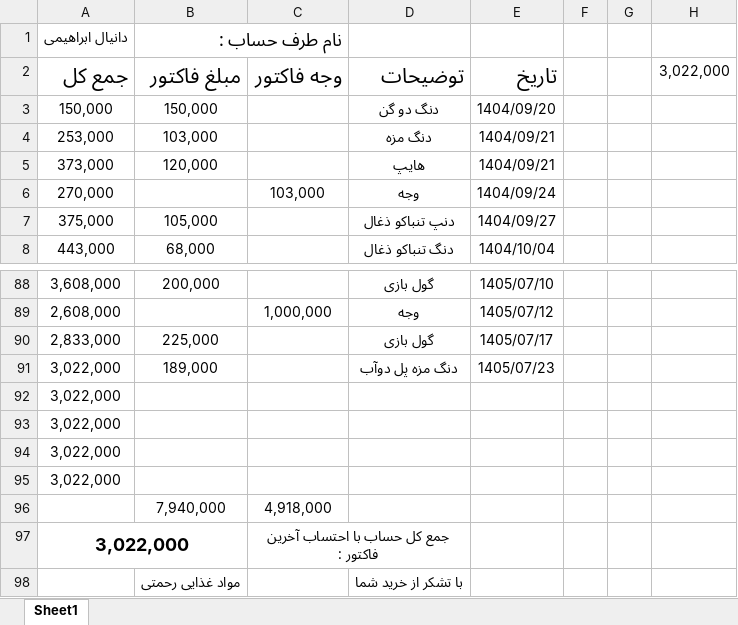
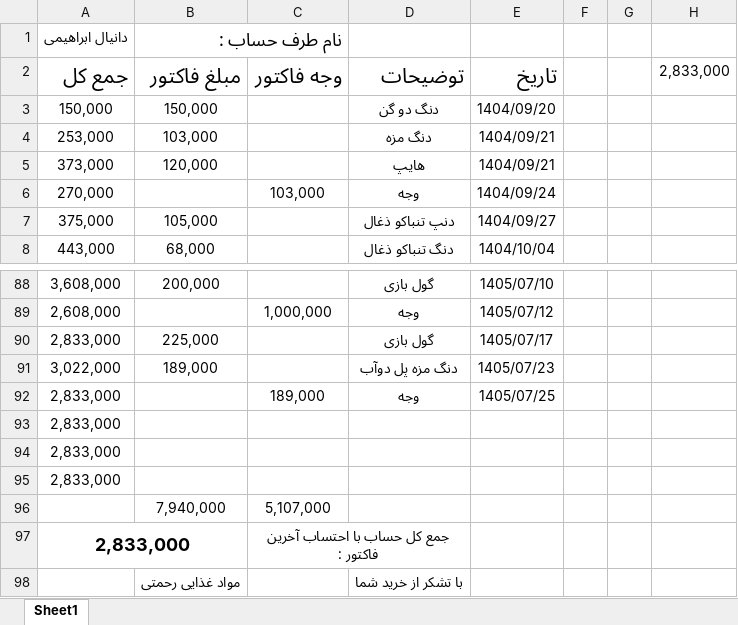
Before and after one commit to Hamidmarket/hesab, an Excel workbook: customers/danial.xlsx, sheet Sheet1, drawn as a sheet; only a part is shown, gaps mark what is left out; values as stored, in another font and other column widths than the file's, no borders; conditional formats not drawn; removed rows and columns are numbered as before the commit, all else as after; the diff names each change by its address in the sheet, - before the commit and + after, or states it on an @@ line.

```diff
--- a/customers/danial.xlsx (sheet Sheet1)
+++ b/customers/danial.xlsx (sheet Sheet1)
-H2: 3,022,000
+H2: 2,833,000
-row 92: 3,022,000
+row 92: 2,833,000 |  | 189,000 | وجه | 1405/07/25
-A93:A95: 3,022,000
+A93:A95: 2,833,000
-C96: 4,918,000
+C96: 5,107,000
-A97: 3,022,000
+A97: 2,833,000
```
Also changed, not shown: customers.xlsx, 2 other files.
